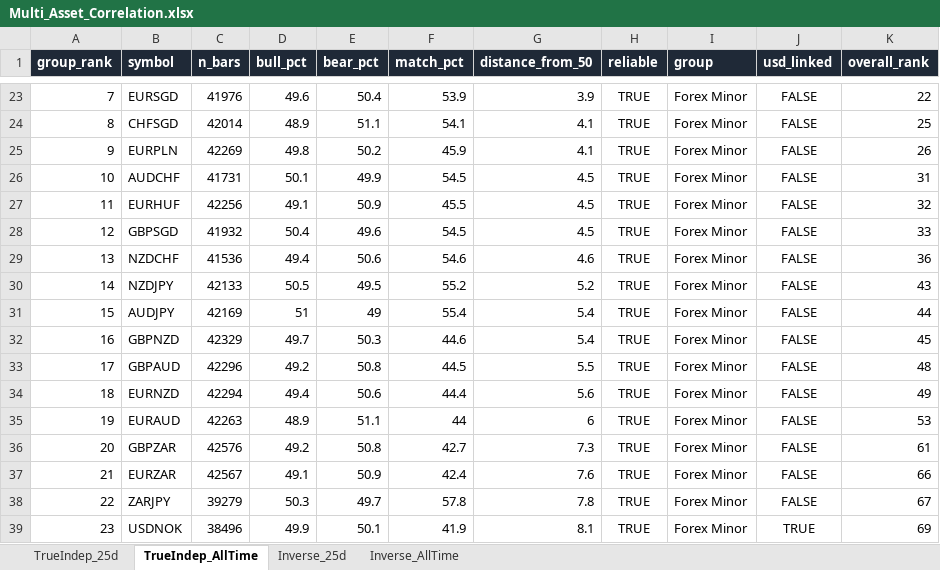
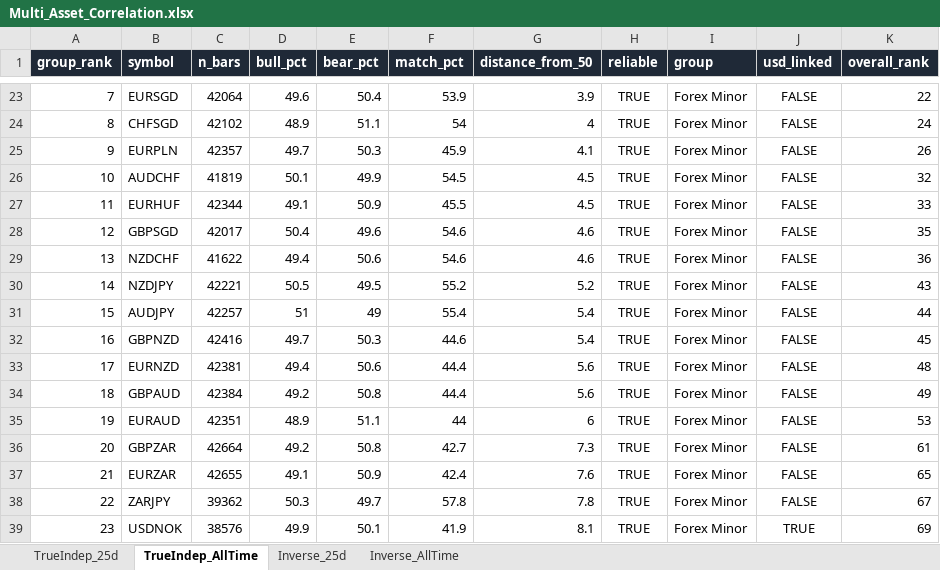
Before and after one commit to Jamesssurfer/Multi_Assets_Correlation, an Excel workbook: output/Multi_Asset_Correlation.xlsx, sheet TrueIndep_AllTime, drawn as a sheet; only a part is shown, gaps mark what is left out; values as stored, in another font and other column widths than the file's, no borders; removed rows and columns are numbered as before the commit, all else as after; the diff covers the shown part only; the diff names each change by its address in the sheet, - before the commit and + after, or states it on an @@ line.

```diff
--- a/output/Multi_Asset_Correlation.xlsx (sheet TrueIndep_AllTime)
+++ b/output/Multi_Asset_Correlation.xlsx (sheet TrueIndep_AllTime)
-C23 (n_bars): 41976
+C23 (n_bars): 42064
-C24 (n_bars): 42014
+C24 (n_bars): 42102
-F24 (match_pct): 54.1
+F24 (match_pct): 54
-G24 (distance_from_50): 4.1
+G24 (distance_from_50): 4
-K24 (overall_rank): 25
+K24 (overall_rank): 24
-C25 (n_bars): 42269
+C25 (n_bars): 42357
-D25 (bull_pct): 49.8
+D25 (bull_pct): 49.7
-E25 (bear_pct): 50.2
+E25 (bear_pct): 50.3
-C26 (n_bars): 41731
+C26 (n_bars): 41819
-K26 (overall_rank): 31
+K26 (overall_rank): 32
-C27 (n_bars): 42256
+C27 (n_bars): 42344
-K27 (overall_rank): 32
+K27 (overall_rank): 33
-C28 (n_bars): 41932
+C28 (n_bars): 42017
-F28 (match_pct): 54.5
+F28 (match_pct): 54.6
-G28 (distance_from_50): 4.5
+G28 (distance_from_50): 4.6
-K28 (overall_rank): 33
+K28 (overall_rank): 35
-C29 (n_bars): 41536
+C29 (n_bars): 41622
-C30 (n_bars): 42133
+C30 (n_bars): 42221
-C31 (n_bars): 42169
+C31 (n_bars): 42257
-C32 (n_bars): 42329
+C32 (n_bars): 42416
-row 33: 17 | GBPAUD | 42296 | 49.2 | 50.8 | 44.5 | 5.5 | TRUE | Forex Minor | FALSE | 48
-A33 (group_rank): 18
+A33 (group_rank): 17
-C33 (n_bars): 42294
+C33 (n_bars): 42381
-K33 (overall_rank): 49
+K33 (overall_rank): 48
+row 34: 18 | GBPAUD | 42384 | 49.2 | 50.8 | 44.4 | 5.6 | TRUE | Forex Minor | FALSE | 49
-C35 (n_bars): 42263
+C35 (n_bars): 42351
-C36 (n_bars): 42576
+C36 (n_bars): 42664
-C37 (n_bars): 42567
+C37 (n_bars): 42655
-K37 (overall_rank): 66
+K37 (overall_rank): 65
-C38 (n_bars): 39279
+C38 (n_bars): 39362
-C39 (n_bars): 38496
+C39 (n_bars): 38576
```
Also changed, not shown: 1 added row, 1 removed row and 149 edited cells elsewhere in this sheet, sheet TrueIndep_25d, sheet Inverse_25d, sheet Inverse_AllTime.
